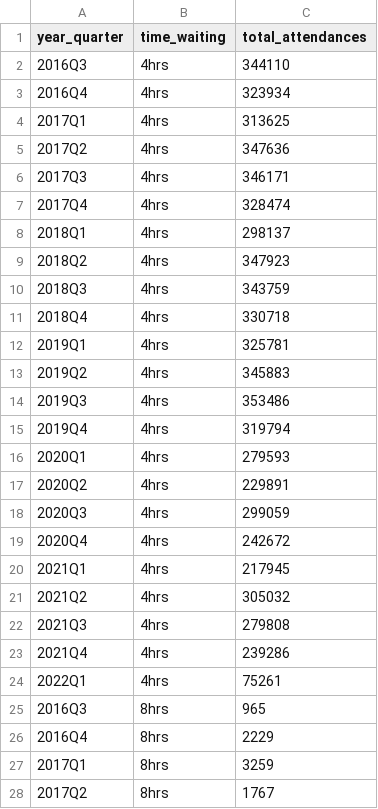
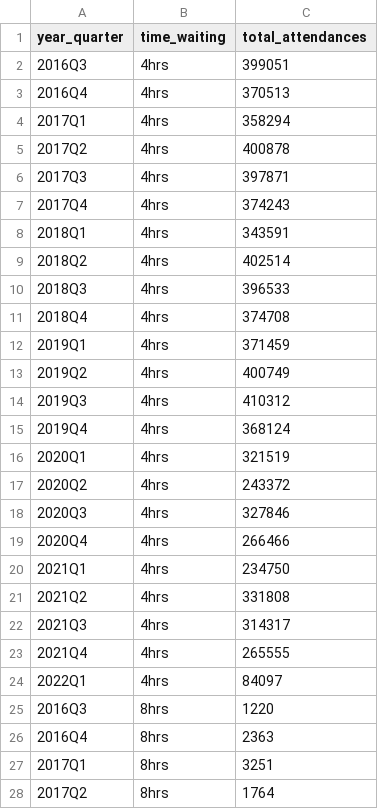
Before and after one commit to jb74cc/rshiny_dashboard_project, a CSV file: nhs_a&e_waiting_time/data/waiting_time_all_range.csv, drawn as a sheet; only a part is shown; the diff covers the shown part only.

```diff
--- a/nhs_a&e_waiting_time/data/waiting_time_all_range.csv
+++ b/nhs_a&e_waiting_time/data/waiting_time_all_range.csv
@@ -1,28 +1,28 @@
 year_quarter,time_waiting,total_attendances
-2016Q3,4hrs,344110
-2016Q4,4hrs,323934
-2017Q1,4hrs,313625
-2017Q2,4hrs,347636
-2017Q3,4hrs,346171
-2017Q4,4hrs,328474
-2018Q1,4hrs,298137
-2018Q2,4hrs,347923
-2018Q3,4hrs,343759
-2018Q4,4hrs,330718
-2019Q1,4hrs,325781
-2019Q2,4hrs,345883
-2019Q3,4hrs,353486
-2019Q4,4hrs,319794
-2020Q1,4hrs,279593
-2020Q2,4hrs,229891
-2020Q3,4hrs,299059
-2020Q4,4hrs,242672
-2021Q1,4hrs,217945
-2021Q2,4hrs,305032
-2021Q3,4hrs,279808
-2021Q4,4hrs,239286
-2022Q1,4hrs,75261
-2016Q3,8hrs,965
-2016Q4,8hrs,2229
-2017Q1,8hrs,3259
-2017Q2,8hrs,1767
+2016Q3,4hrs,399051
+2016Q4,4hrs,370513
+2017Q1,4hrs,358294
+2017Q2,4hrs,400878
+2017Q3,4hrs,397871
+2017Q4,4hrs,374243
+2018Q1,4hrs,343591
+2018Q2,4hrs,402514
+2018Q3,4hrs,396533
+2018Q4,4hrs,374708
+2019Q1,4hrs,371459
+2019Q2,4hrs,400749
+2019Q3,4hrs,410312
+2019Q4,4hrs,368124
+2020Q1,4hrs,321519
+2020Q2,4hrs,243372
+2020Q3,4hrs,327846
+2020Q4,4hrs,266466
+2021Q1,4hrs,234750
+2021Q2,4hrs,331808
+2021Q3,4hrs,314317
+2021Q4,4hrs,265555
+2022Q1,4hrs,84097
+2016Q3,8hrs,1220
+2016Q4,8hrs,2363
+2017Q1,8hrs,3251
+2017Q2,8hrs,1764
```
Also changed, not shown: 41 edited cells elsewhere in this file, 2 other files.
